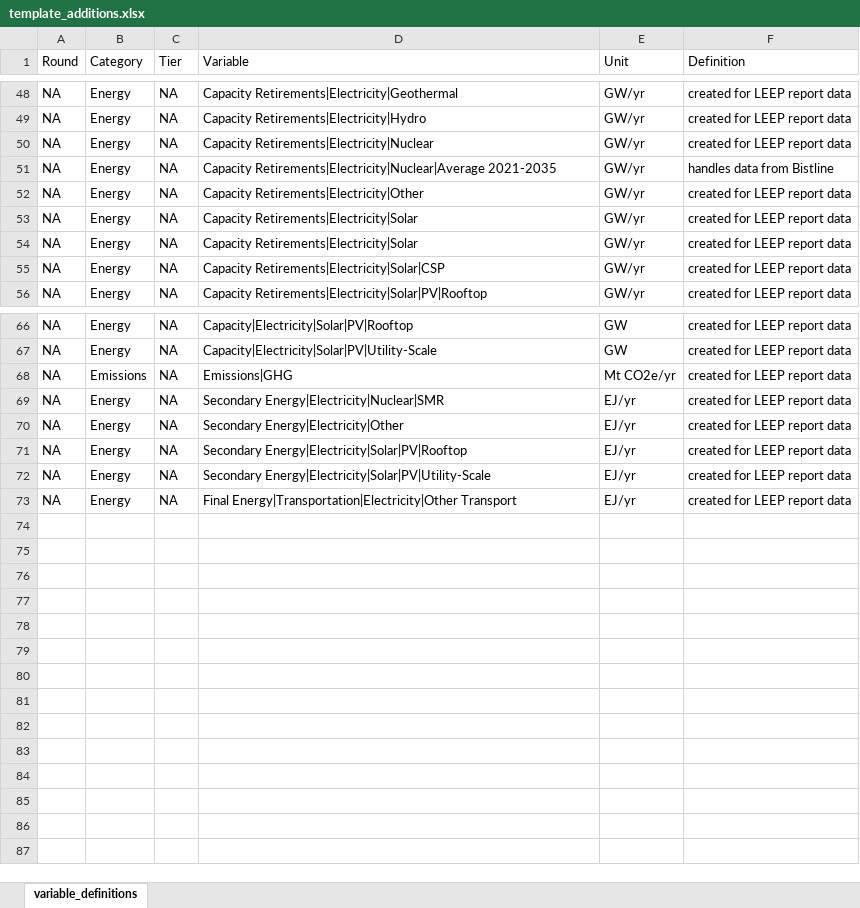
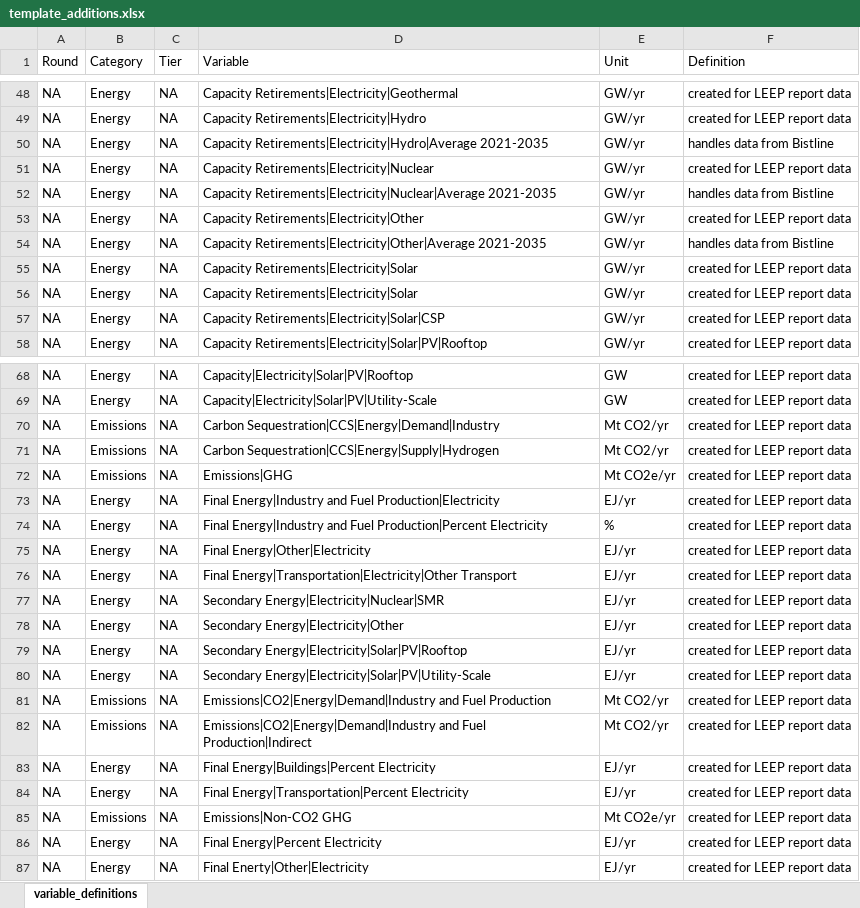
Before and after one commit to mobro-git/LEEP, an Excel workbook: data-raw/template_additions.xlsx, sheet variable_definitions, drawn as a sheet; only a part is shown, gaps mark what is left out; values as stored, in another font and other column widths than the file's, no borders; addresses are those after the commit; the diff names each change by its address in the sheet, - before the commit and + after, or states it on an @@ line.

Commit message:
data updates

```diff
--- a/data-raw/template_additions.xlsx (sheet variable_definitions)
+++ b/data-raw/template_additions.xlsx (sheet variable_definitions)
+row 50: NA | Energy | NA | Capacity Retirements|Electricity|Hydro|Average 2021-2035 | GW/yr | handles data from Bistline
+row 54: NA | Energy | NA | Capacity Retirements|Electricity|Other|Average 2021-2035 | GW/yr | handles data from Bistline
+row 70: NA | Emissions | NA | Carbon Sequestration|CCS|Energy|Demand|Industry | Mt CO2/yr | created for LEEP report data
+row 71: NA | Emissions | NA | Carbon Sequestration|CCS|Energy|Supply|Hydrogen | Mt CO2/yr | created for LEEP report data
+row 73: NA | Energy | NA | Final Energy|Industry and Fuel Production|Electricity | EJ/yr | created for LEEP report data
+row 74: NA | Energy | NA | Final Energy|Industry and Fuel Production|Percent Electricity | % | created for LEEP report data
+row 75: NA | Energy | NA | Final Energy|Other|Electricity | EJ/yr | created for LEEP report data
+row 76: NA | Energy | NA | Final Energy|Transportation|Electricity|Other Transport | EJ/yr | created for LEEP report data
+row 81: NA | Emissions | NA | Emissions|CO2|Energy|Demand|Industry and Fuel Production | Mt CO2/yr | created for LEEP report data
+row 82: NA | Emissions | NA | Emissions|CO2|Energy|Demand|Industry and Fuel Production|Indirect | Mt CO2/yr | created for LEEP report data
+row 83: NA | Energy | NA | Final Energy|Buildings|Percent Electricity | EJ/yr | created for LEEP report data
-D84 (Variable): Final Energy|Transportation|Electricity|Other Transport
+D84 (Variable): Final Energy|Transportation|Percent Electricity
+row 85: NA | Emissions | NA | Emissions|Non-CO2 GHG | Mt CO2e/yr | created for LEEP report data
+row 86: NA | Energy | NA | Final Energy|Percent Electricity | EJ/yr | created for LEEP report data
+row 87: NA | Energy | NA | Final Enerty|Other|Electricity | EJ/yr | created for LEEP report data
```
Also changed, not shown: 25 other files.
